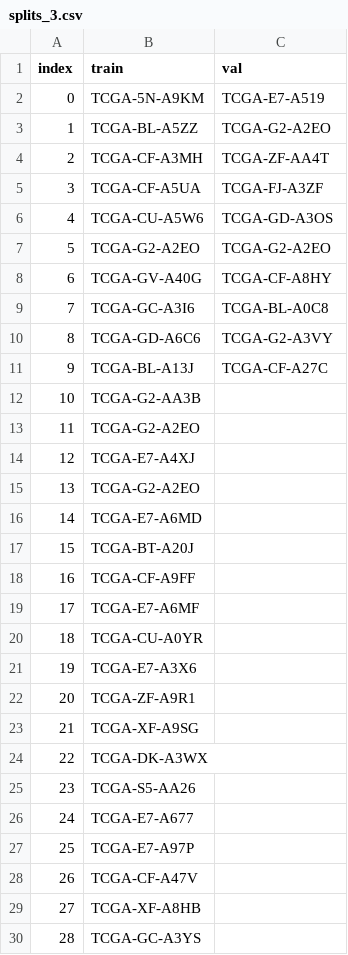
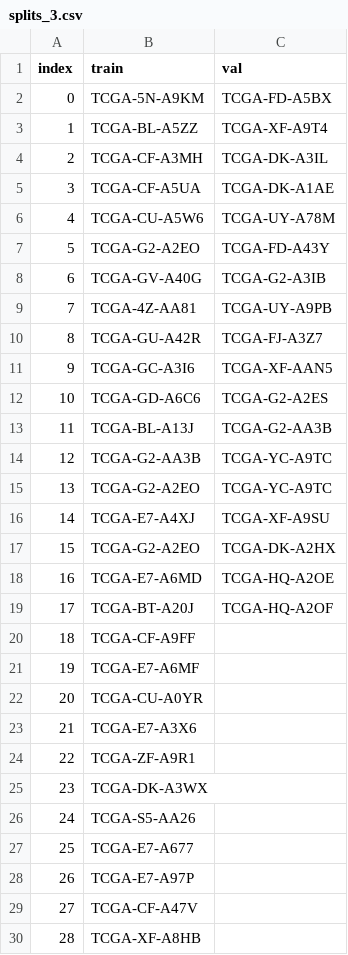
Before and after one commit to KhanhLinh2810/SurvPath, a CSV file: splits/5foldcv/tcga_blca/splits_3.csv, drawn as a sheet; only a part is shown; the shorter side is filled out with more unchanged rows; removed rows and columns are numbered as before the commit, all else as after; the diff covers the shown part only; the diff names each change by its address in the sheet, - before the commit and + after, or states it on an @@ line.

```diff
--- a/splits/5foldcv/tcga_blca/splits_3.csv
+++ b/splits/5foldcv/tcga_blca/splits_3.csv
-C2 (val): TCGA-E7-A519
+C2 (val): TCGA-FD-A5BX
-C3 (val): TCGA-G2-A2EO
+C3 (val): TCGA-XF-A9T4
-C4 (val): TCGA-ZF-AA4T
+C4 (val): TCGA-DK-A3IL
-C5 (val): TCGA-FJ-A3ZF
+C5 (val): TCGA-DK-A1AE
-C6 (val): TCGA-GD-A3OS
+C6 (val): TCGA-UY-A78M
-C7 (val): TCGA-G2-A2EO
+C7 (val): TCGA-FD-A43Y
-C8 (val): TCGA-CF-A8HY
+C8 (val): TCGA-G2-A3IB
+row 9: 7 | TCGA-4Z-AA81 | TCGA-UY-A9PB
+row 10: 8 | TCGA-GU-A42R | TCGA-FJ-A3Z7
@@ column A (index) renumbered between rows 11 and 55 @@
-C11 (val): TCGA-BL-A0C8
+C11 (val): TCGA-XF-AAN5
-C12 (val): TCGA-G2-A3VY
+C12 (val): TCGA-G2-A2ES
-C13 (val): TCGA-CF-A27C
+C13 (val): TCGA-G2-AA3B
-C14:C15 (val): (empty)
+C14:C15 (val): TCGA-YC-A9TC
-C16 (val): (empty)
+C16 (val): TCGA-XF-A9SU
-C17 (val): (empty)
+C17 (val): TCGA-DK-A2HX
-C18 (val): (empty)
+C18 (val): TCGA-HQ-A2OE
-C19 (val): (empty)
+C19 (val): TCGA-HQ-A2OF
-row 23: 21 | TCGA-XF-A9SG
```
Also changed, not shown: 33 added rows, 2 removed rows and 4 edited cells elsewhere in this file, datasets_csv/clinical_data/tcga_blca_clinical.csv, splits/5foldcv/tcga_blca/splits_0.csv, 6 other files.
